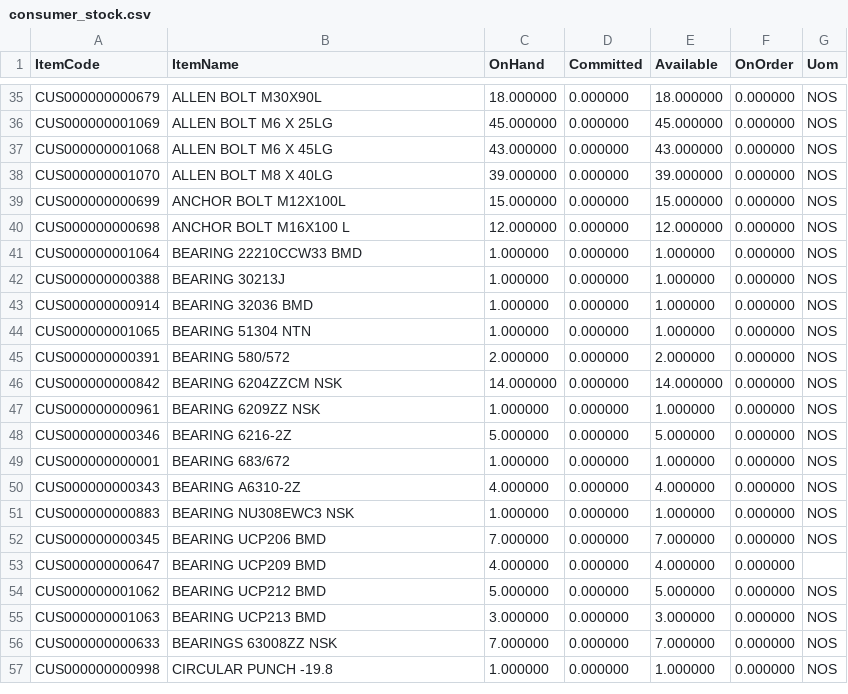
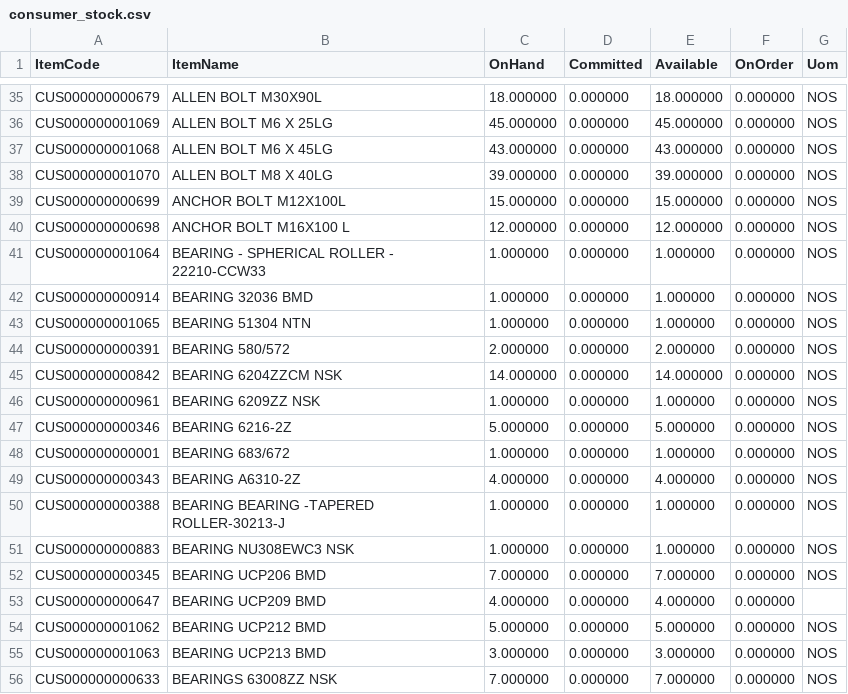
Before and after one commit to BSC23609/bsc-stock-data, a CSV file: consumer_stock.csv, drawn as a sheet; only a part is shown, gaps mark what is left out; the shorter side is filled out with more unchanged rows.

Commit message:
consumer store refresh 2026-11-14 16:07

```diff
--- a/consumer_stock.csv
+++ b/consumer_stock.csv
@@ -40,4 +40,3 @@
 "CUS000000000698","ANCHOR BOLT  M16X100 L","12.000000","0.000000","12.000000","0.000000","NOS"
-"CUS000000001064","BEARING 22210CCW33 BMD","1.000000","0.000000","1.000000","0.000000","NOS"
-"CUS000000000388","BEARING 30213J","1.000000","0.000000","1.000000","0.000000","NOS"
+"CUS000000001064","BEARING - SPHERICAL ROLLER - 22210-CCW33","1.000000","0.000000","1.000000","0.000000","NOS"
 "CUS000000000914","BEARING 32036 BMD","1.000000","0.000000","1.000000","0.000000","NOS"
@@ -50,2 +49,3 @@
 "CUS000000000343","BEARING A6310-2Z","4.000000","0.000000","4.000000","0.000000","NOS"
+"CUS000000000388","BEARING BEARING -TAPERED ROLLER-30213-J","1.000000","0.000000","1.000000","0.000000","NOS"
 "CUS000000000883","BEARING NU308EWC3 NSK","1.000000","0.000000","1.000000","0.000000","NOS"
```
Also changed, not shown: consumer_movements.csv, 1 other file.
